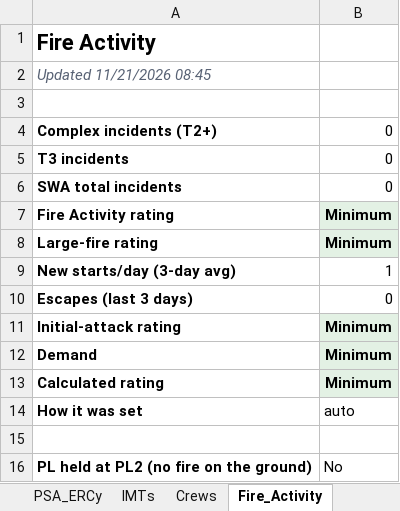
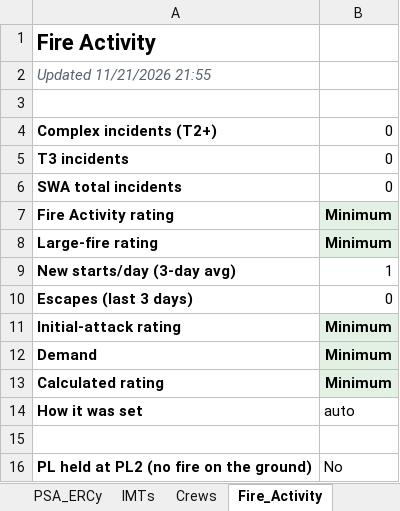
Before and after one commit to SWCCFireWx/sw-pl-tool, an Excel workbook: reports/SWA_PL_latest.xlsx, sheet Fire_Activity, drawn as a sheet; values as stored, in another font and other column widths than the file's, no borders; the diff names each change by its address in the sheet, - before the commit and + after, or states it on an @@ line.

```diff
--- a/reports/SWA_PL_latest.xlsx (sheet Fire_Activity)
+++ b/reports/SWA_PL_latest.xlsx (sheet Fire_Activity)
-A2: Updated 11/21/2026 08:45
+A2: Updated 11/21/2026 21:55
```
Also changed, not shown: sheet PL_Outcome, sheet IMTs, sheet Crews, 14 other files.
